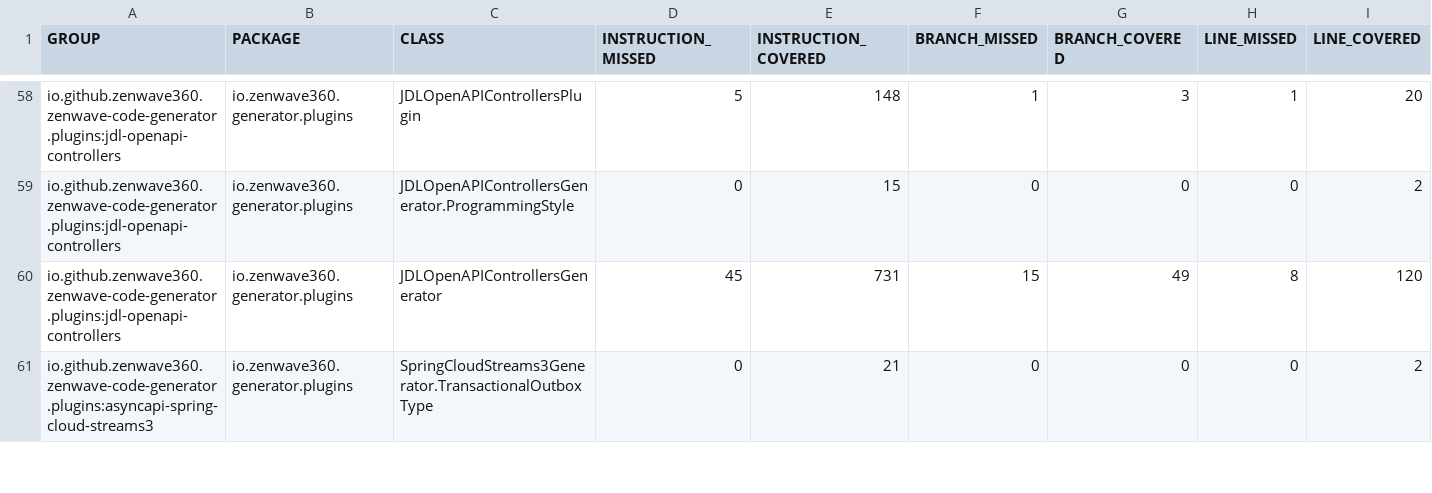
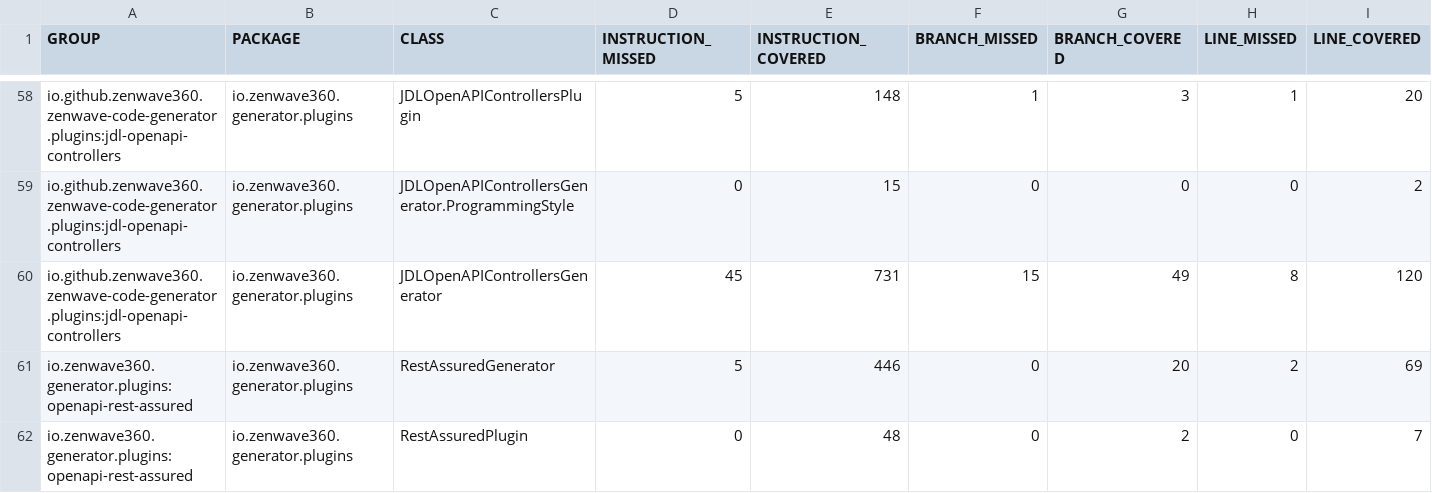
Before and after one commit to ZenWave360/zenwave-sdk, a CSV file: jacoco-report.csv, drawn as a sheet; only a part is shown, gaps mark what is left out; the shorter side is filled out with more unchanged rows; rows hold the shown columns only; the diff covers the shown part only; the diff names each change by its address in the sheet, - before the commit and + after, or states it on an @@ line.

```diff
--- a/jacoco-report.csv
+++ b/jacoco-report.csv
+row 61: io.zenwave360.generator.plugins:openapi-rest-assured | io.zenwave360.generator.plugins | RestAssuredGenerator | 5 | 446 | 0 | 20 | 2 | 69
+row 62: io.zenwave360.generator.plugins:openapi-rest-assured | io.zenwave360.generator.plugins | RestAssuredPlugin | 0 | 48 | 0 | 2 | 0 | 7
```
Also changed, not shown: 1 added row and 5 edited cells elsewhere in this file, jacoco/plugins/openapi-spring-webtestclient/target/site/jacoco/jacoco.csv, jacoco/zenwave-code-generator-cli/target/site/jacoco/jacoco.csv, 24 other files.
